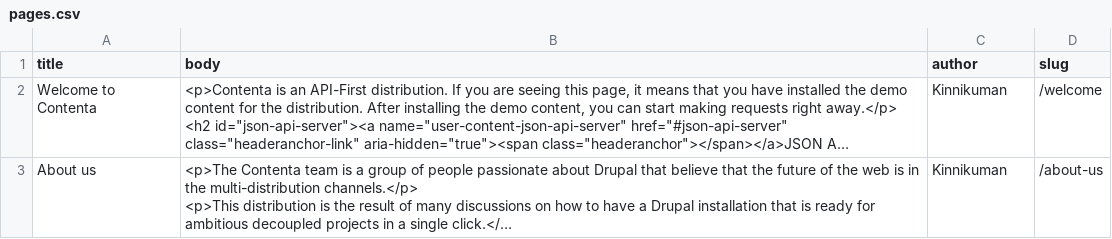
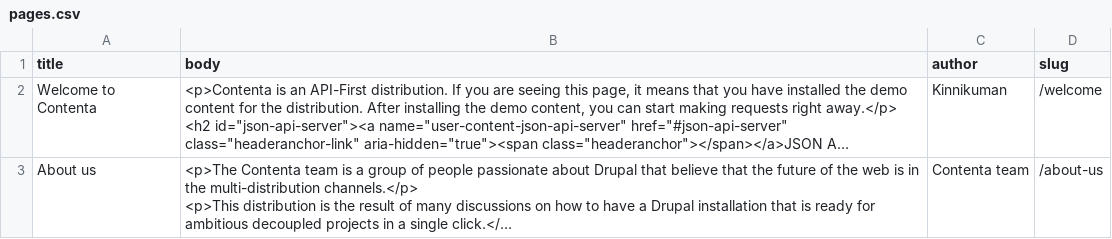
Before and after one commit to contentacms/contenta_jsonapi, a CSV file: modules/recipes_magazin_contenta/default_content/pages.csv, drawn as a sheet; long unchanged cells end in …; the diff names each change by its address in the sheet, - before the commit and + after, or states it on an @@ line.

Commit message:
(fix) installation by mentioning the team

```diff
--- a/modules/recipes_magazin_contenta/default_content/pages.csv
+++ b/modules/recipes_magazin_contenta/default_content/pages.csv
-C3 (author): Kinnikuman
+C3 (author): Contenta team
```
Also changed, not shown: 1 other file.
